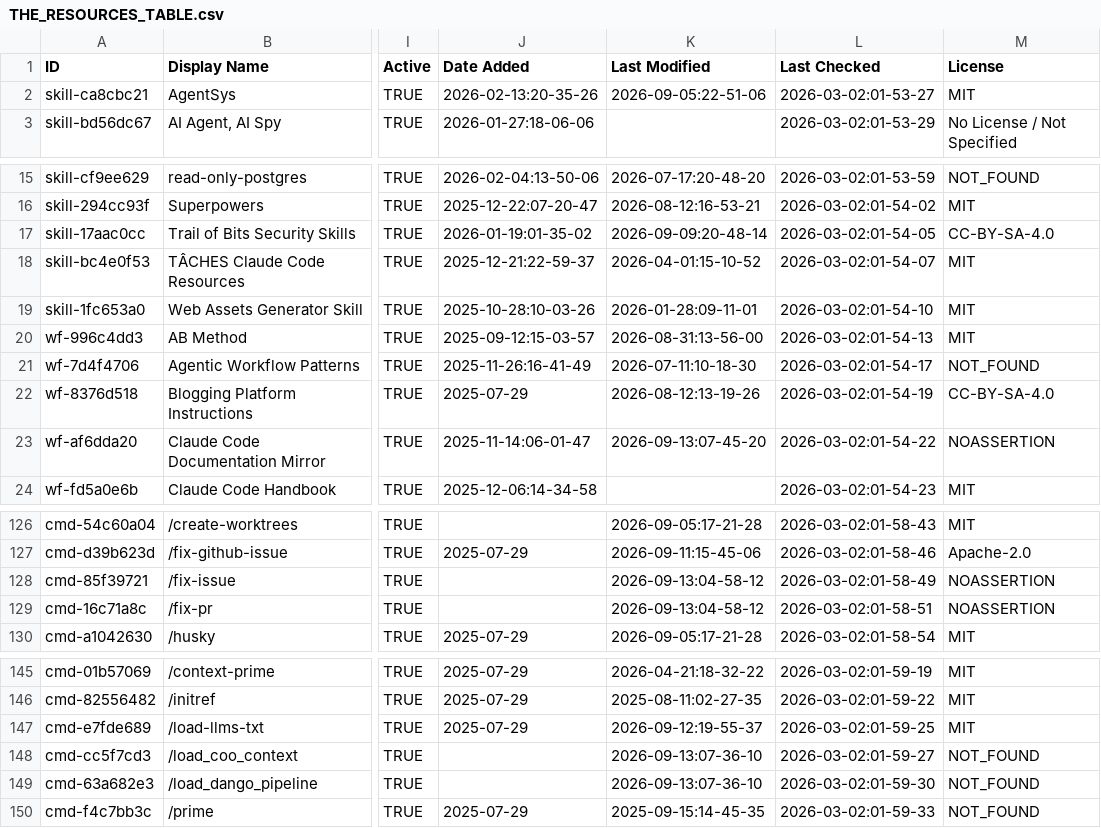
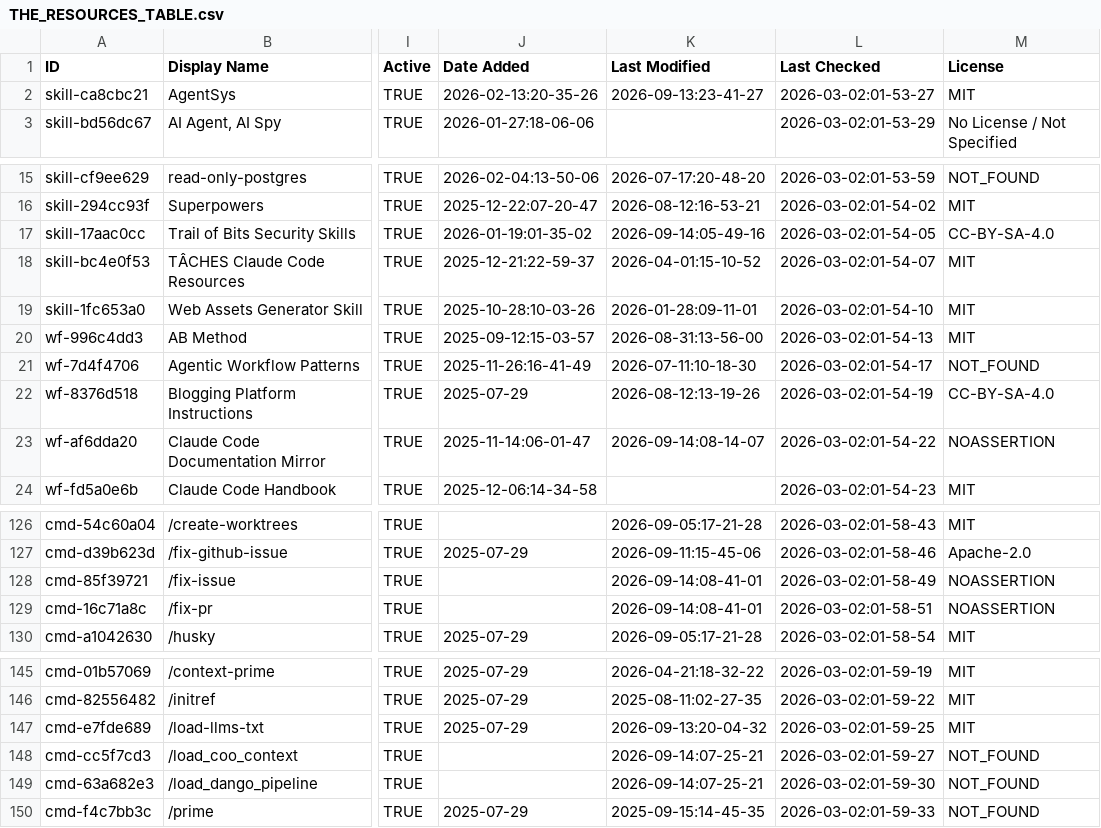
Before and after one commit to Vibe-Marketer/awesome-claude-code, a CSV file: THE_RESOURCES_TABLE.csv, drawn as a sheet; only a part is shown, gaps mark what is left out; the diff covers the shown part only; the diff names each change by its address in the sheet, - before the commit and + after, or states it on an @@ line.

```diff
--- a/THE_RESOURCES_TABLE.csv
+++ b/THE_RESOURCES_TABLE.csv
-K2 (Last Modified): 2026-09-05:22-51-06
+K2 (Last Modified): 2026-09-13:23-41-27
-K17 (Last Modified): 2026-09-09:20-48-14
+K17 (Last Modified): 2026-09-14:05-49-16
-K23 (Last Modified): 2026-09-13:07-45-20
+K23 (Last Modified): 2026-09-14:08-14-07
-K128:K129 (Last Modified): 2026-09-13:04-58-12
+K128:K129 (Last Modified): 2026-09-14:08-41-01
-K147 (Last Modified): 2026-09-12:19-55-37
+K147 (Last Modified): 2026-09-13:20-04-32
-K148:K149 (Last Modified): 2026-09-13:07-36-10
+K148:K149 (Last Modified): 2026-09-14:07-25-21
```
Also changed, not shown: 31 edited cells elsewhere in this file.
